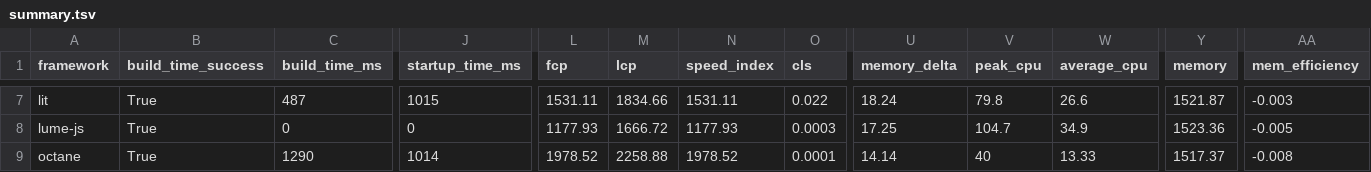
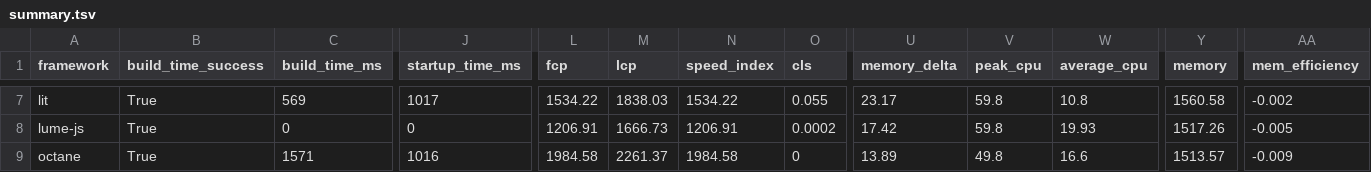
Before and after one commit to sathvikc/framework-benchmarks, a TSV file: summary/summary.tsv, drawn as a sheet; only a part is shown, gaps mark what is left out; the diff covers the shown part only; the diff names each change by its address in the sheet, - before the commit and + after, or states it on an @@ line.

```diff
--- a/summary/summary.tsv
+++ b/summary/summary.tsv
-C7 (build_time_ms): 487
+C7 (build_time_ms): 569
-J7 (startup_time_ms): 1015
+J7 (startup_time_ms): 1017
-L7 (fcp): 1531.11
+L7 (fcp): 1534.22
-M7 (lcp): 1834.66
+M7 (lcp): 1838.03
-N7 (speed_index): 1531.11
+N7 (speed_index): 1534.22
-O7 (cls): 0.022
+O7 (cls): 0.055
-U7 (memory_delta): 18.24
+U7 (memory_delta): 23.17
-V7 (peak_cpu): 79.8
+V7 (peak_cpu): 59.8
-W7 (average_cpu): 26.6
+W7 (average_cpu): 10.8
-Y7 (memory): 1521.87
+Y7 (memory): 1560.58
-AA7 (mem_efficiency): -0.003
+AA7 (mem_efficiency): -0.002
-L8 (fcp): 1177.93
+L8 (fcp): 1206.91
-M8 (lcp): 1666.72
+M8 (lcp): 1666.73
-N8 (speed_index): 1177.93
+N8 (speed_index): 1206.91
-O8 (cls): 0.0003
+O8 (cls): 0.0002
-U8 (memory_delta): 17.25
+U8 (memory_delta): 17.42
-V8 (peak_cpu): 104.7
+V8 (peak_cpu): 59.8
-W8 (average_cpu): 34.9
+W8 (average_cpu): 19.93
-Y8 (memory): 1523.36
+Y8 (memory): 1517.26
-C9 (build_time_ms): 1290
+C9 (build_time_ms): 1571
-J9 (startup_time_ms): 1014
+J9 (startup_time_ms): 1016
-L9 (fcp): 1978.52
+L9 (fcp): 1984.58
-M9 (lcp): 2258.88
+M9 (lcp): 2261.37
-N9 (speed_index): 1978.52
+N9 (speed_index): 1984.58
-O9 (cls): 0.0001
+O9 (cls): 0
-U9 (memory_delta): 14.14
+U9 (memory_delta): 13.89
-V9 (peak_cpu): 40
+V9 (peak_cpu): 49.8
-W9 (average_cpu): 13.33
+W9 (average_cpu): 16.6
-Y9 (memory): 1517.37
+Y9 (memory): 1513.57
-AA9 (mem_efficiency): -0.008
+AA9 (mem_efficiency): -0.009
```
Also changed, not shown: 153 edited cells elsewhere in this file, 25 other files.
